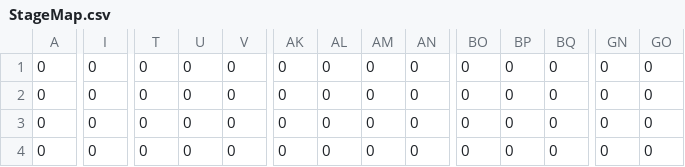
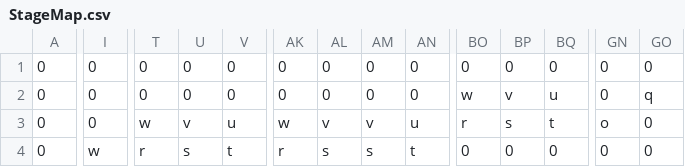
Before and after one commit to GimaShinta/TeamFriends, a CSV file: MarioProject/MarioProject/Resource/Map/StageMap.csv, drawn as a sheet; only a part is shown, gaps mark what is left out; the diff covers the shown part only; the diff names each change by its address in the sheet, - before the commit and + after, or states it on an @@ line.

```diff
--- a/MarioProject/MarioProject/Resource/Map/StageMap.csv
+++ b/MarioProject/MarioProject/Resource/Map/StageMap.csv
-BO2: 0
+BO2: w
-BP2: 0
+BP2: v
-BQ2: 0
+BQ2: u
-GO2: 0
+GO2: q
-T3: 0
+T3: w
-U3: 0
+U3: v
-V3: 0
+V3: u
-AK3: 0
+AK3: w
-AL3: 0
+AL3: v
-AM3: 0
+AM3: v
-AN3: 0
+AN3: u
-BO3: 0
+BO3: r
-BP3: 0
+BP3: s
-BQ3: 0
+BQ3: t
-GN3: 0
+GN3: o
-I4: 0
+I4: w
-T4: 0
+T4: r
-U4: 0
+U4: s
-V4: 0
+V4: t
-AK4: 0
+AK4: r
-AL4: 0
+AL4: s
-AM4: 0
+AM4: s
-AN4: 0
+AN4: t
```
Also changed, not shown: 138 edited cells elsewhere in this file, 1 other file.
